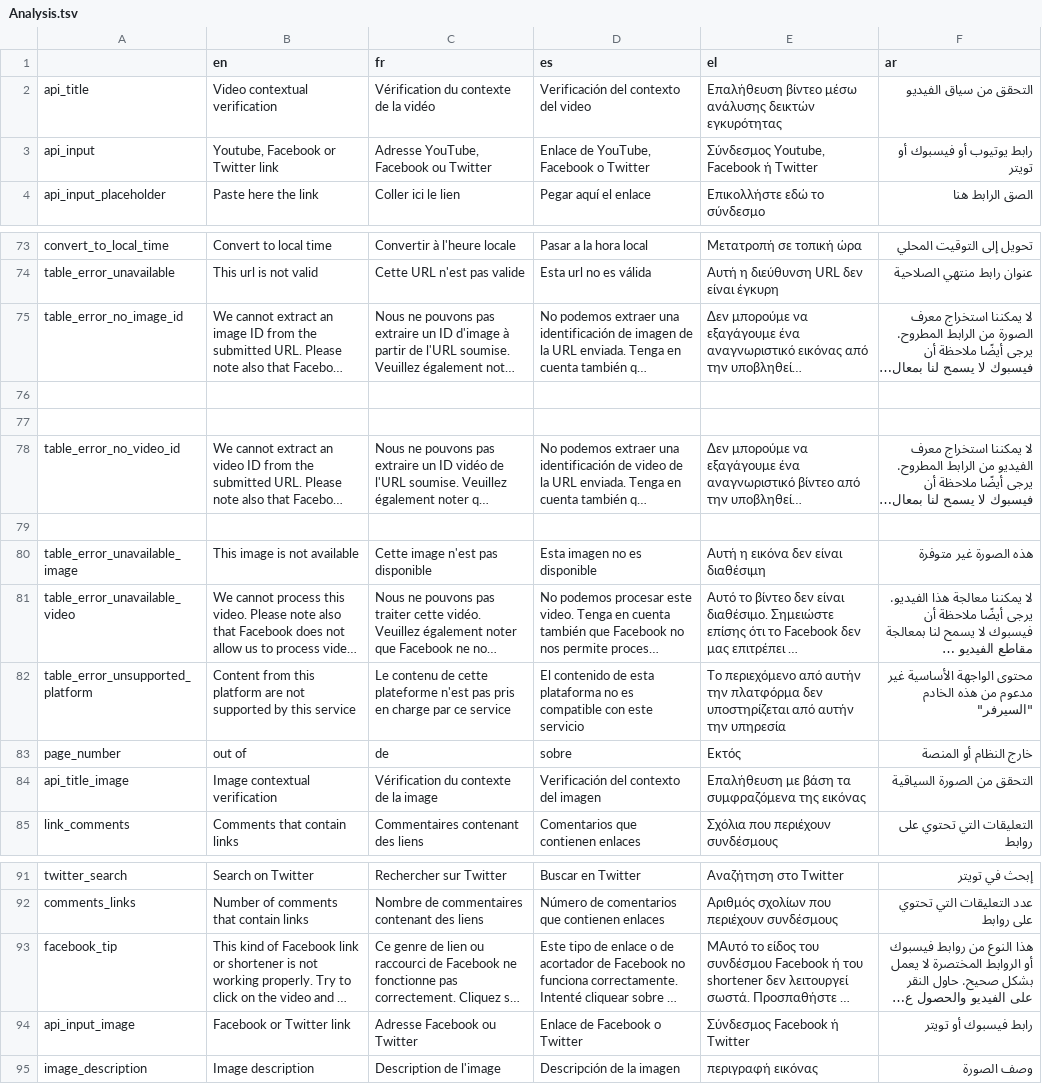
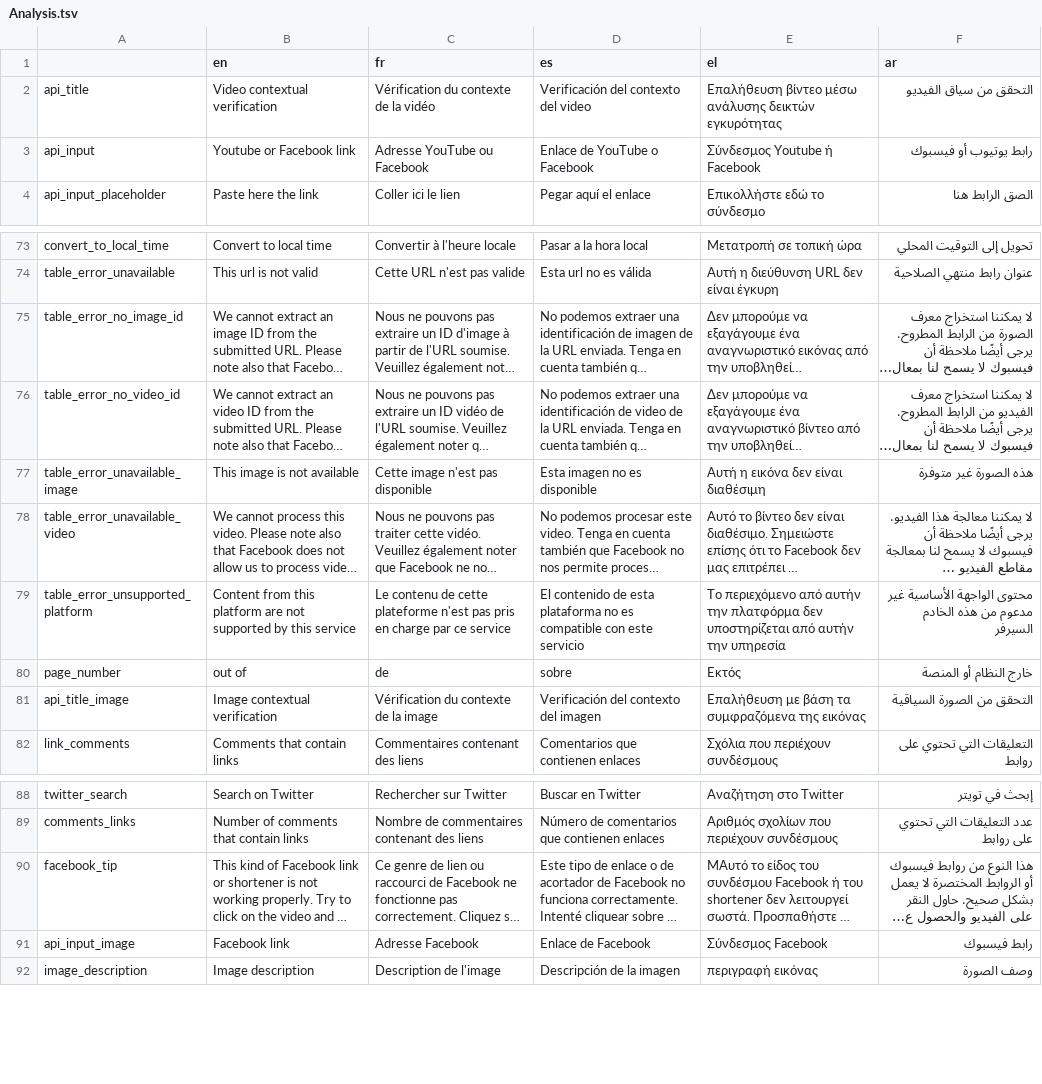
Before and after one commit to AFP-Medialab/verification-plugin, a TSV file: src/LocalDictionary/components/NavItems/tools/Analysis.tsv, drawn as a sheet; only a part is shown, gaps mark what is left out; long unchanged cells end in …; removed rows and columns are numbered as before the commit, all else as after; the diff names each change by its address in the sheet, - before the commit and + after, or states it on an @@ line.

```diff
--- a/src/LocalDictionary/components/NavItems/tools/Analysis.tsv
+++ b/src/LocalDictionary/components/NavItems/tools/Analysis.tsv
-B3 (en): Youtube, Facebook or Twitter link
+B3 (en): Youtube or Facebook link
-C3 (fr): Adresse YouTube, Facebook ou Twitter
+C3 (fr): Adresse YouTube ou Facebook
-D3 (es): Enlace de YouTube, Facebook o Twitter
+D3 (es): Enlace de YouTube o Facebook
-E3 (el): Σύνδεσμος Youtube, Facebook ή Twitter
+E3 (el): Σύνδεσμος Youtube ή Facebook
-F3 (ar): رابط يوتيوب أو فيسبوك أو تويتر
+F3 (ar): رابط يوتيوب أو فيسبوك
-row 76: (empty)
-row 77: (empty)
-row 79: (empty)
-F79 (ar): …هذه الخادم "السيرفر"
+F79 (ar): …هذه الخادم السيرفر
-B91 (en): Facebook or Twitter link
+B91 (en): Facebook link
-C91 (fr): Adresse Facebook ou Twitter
+C91 (fr): Adresse Facebook
-D91 (es): Enlace de Facebook o Twitter
+D91 (es): Enlace de Facebook
-E91 (el): Σύνδεσμος Facebook ή Twitter
+E91 (el): Σύνδεσμος Facebook
-F91 (ar): رابط فيسبوك أو تويتر
+F91 (ar): رابط فيسبوك
```
Also changed, not shown: src/LocalDictionary/components/NavBar.tsv, src/LocalDictionary/components/NavItems/tools/Alltools.tsv, 20 other files.
